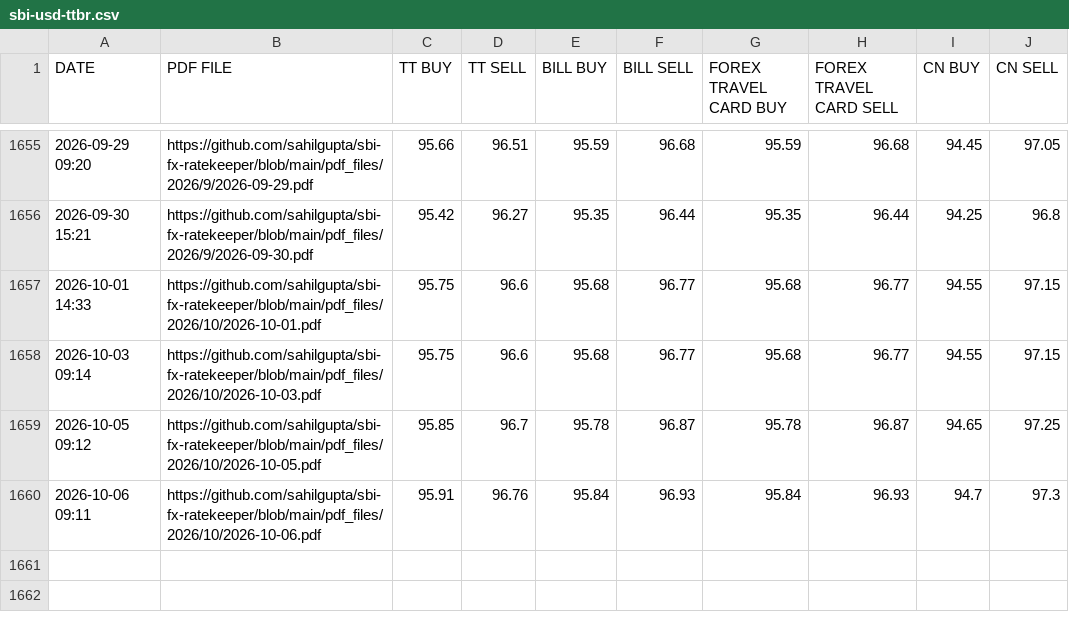
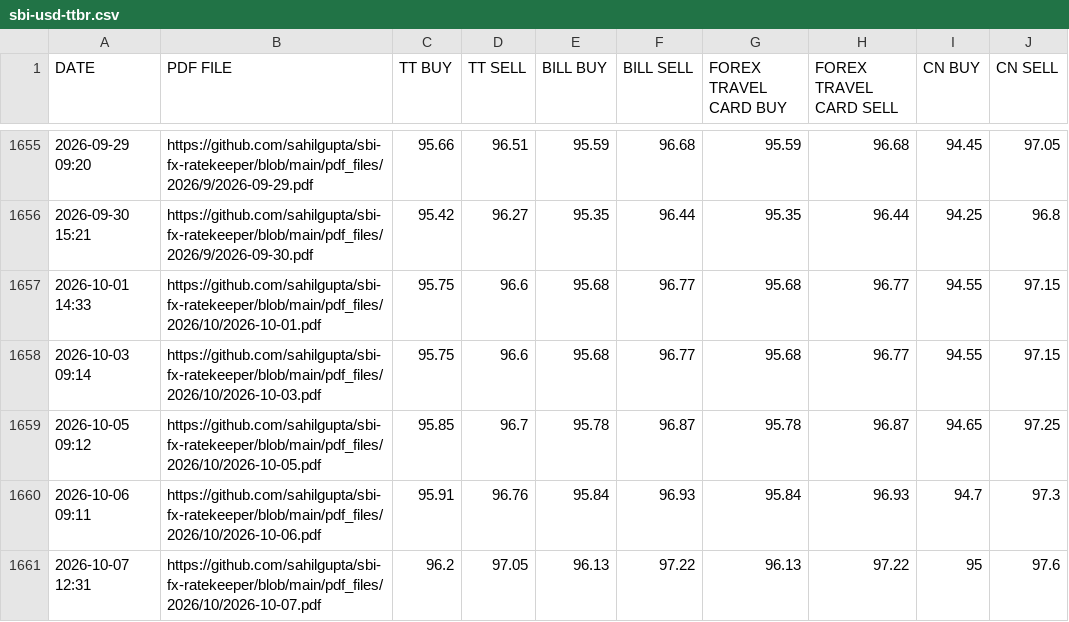
Before and after one commit to kuldeeepy/finai-data, a CSV file: data/sbi-usd-ttbr.csv, drawn as a sheet; only a part is shown, gaps mark what is left out; the diff names each change by its address in the sheet, - before the commit and + after, or states it on an @@ line.

```diff
--- a/data/sbi-usd-ttbr.csv
+++ b/data/sbi-usd-ttbr.csv
+row 1661: 2026-10-07 12:31 | https://github.com/sahilgupta/sbi-fx-ratekeeper/blob/main/pdf_files/2026/10/2026-10-07.pdf | 96.2 | 97.05 | 96.13 | 97.22 | 96.13 | 97.22 | 95 | 97.6
```
